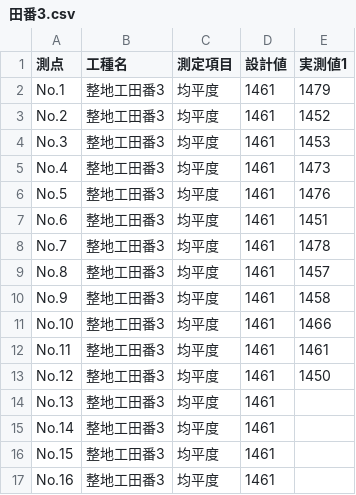
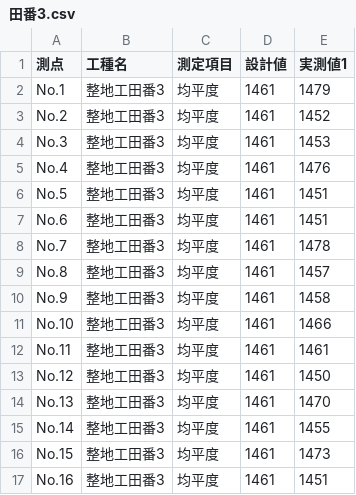
Before and after one commit to OpOpWell/annko, a CSV file: zzz/田番3.csv, drawn as a sheet.

```diff
--- a/zzz/田番3.csv
+++ b/zzz/田番3.csv
@@ -4,4 +4,4 @@ No.2,整地工田番3,均平度,1461,1452
 No.3,整地工田番3,均平度,1461,1453
-No.4,整地工田番3,均平度,1461,1473
-No.5,整地工田番3,均平度,1461,1476
+No.4,整地工田番3,均平度,1461,1476
+No.5,整地工田番3,均平度,1461,1451
 No.6,整地工田番3,均平度,1461,1451
@@ -13,5 +13,5 @@ No.11,整地工田番3,均平度,1461,1461
 No.12,整地工田番3,均平度,1461,1450
-No.13,整地工田番3,均平度,1461,
-No.14,整地工田番3,均平度,1461,
-No.15,整地工田番3,均平度,1461,
-No.16,整地工田番3,均平度,1461,
+No.13,整地工田番3,均平度,1461,1470
+No.14,整地工田番3,均平度,1461,1455
+No.15,整地工田番3,均平度,1461,1473
+No.16,整地工田番3,均平度,1461,1451
```
Also changed, not shown: 20 other files.
